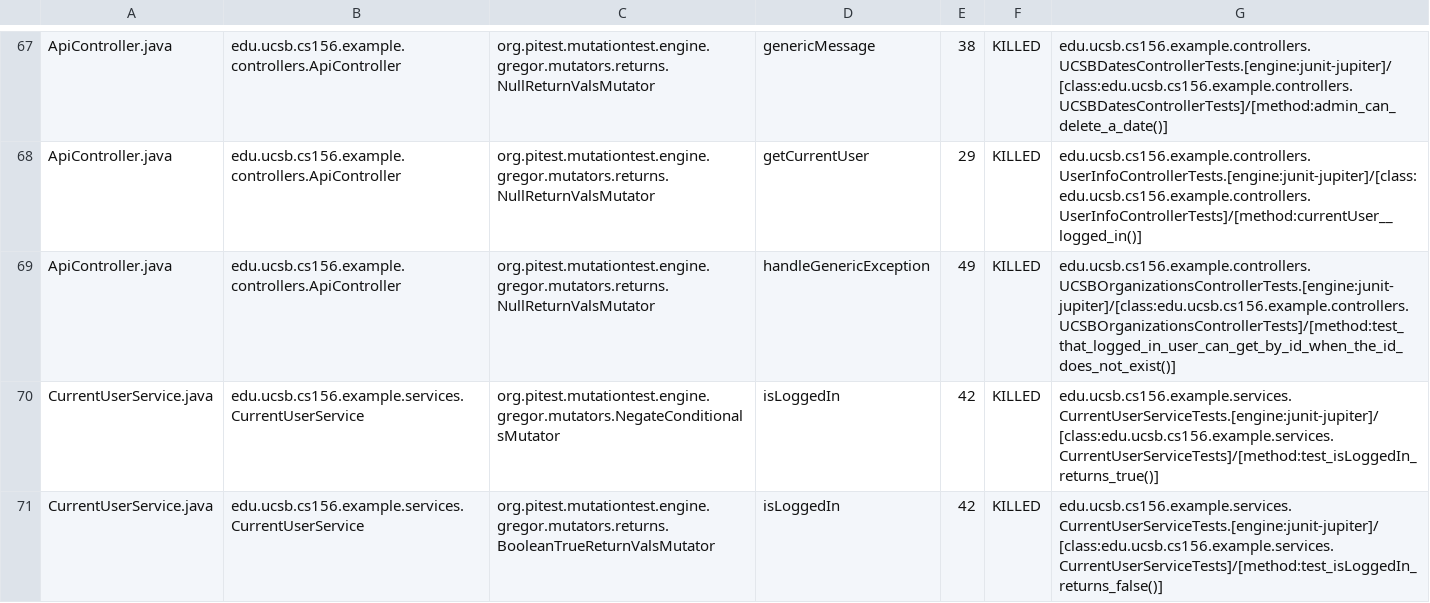
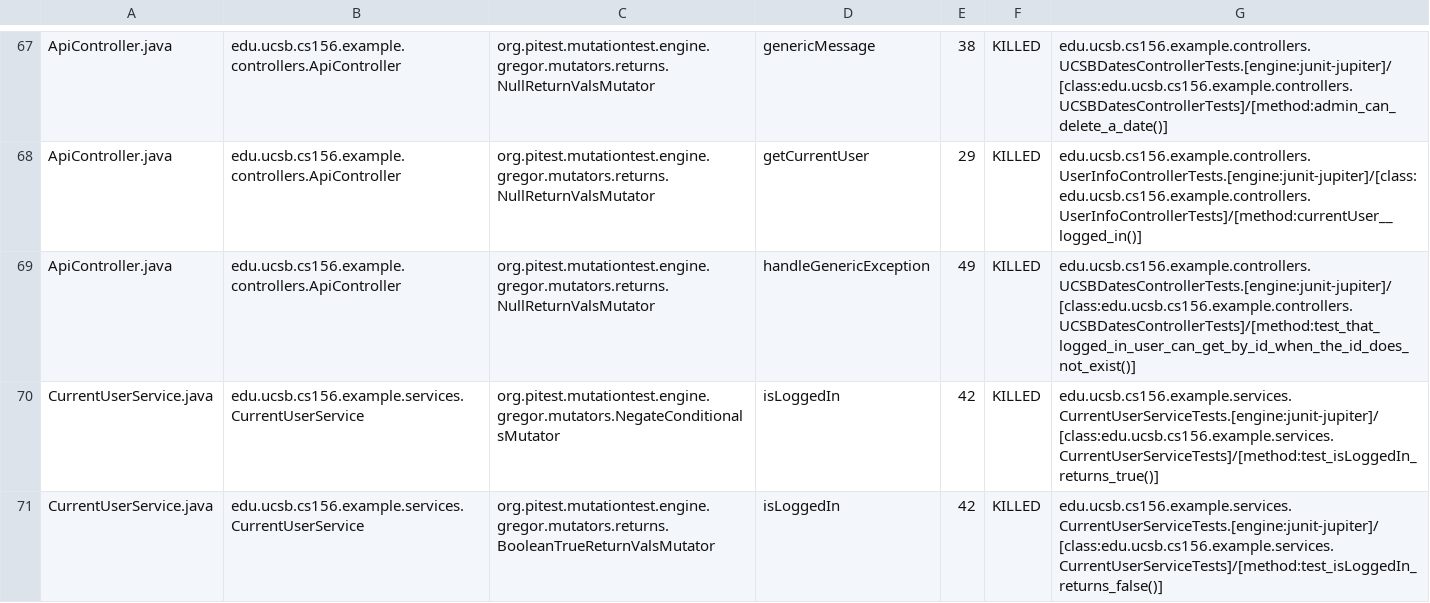
Before and after one commit to ucsb-cs156-f24/team01-f24-02, a CSV file: prs/61/pitest/mutations.csv, drawn as a sheet; only a part is shown, gaps mark what is left out.

Commit message:
Deploying to gh-pages from @ ucsb-cs156-f24/team01-f24-02@e578b07c4b136ccb6765978b5d527fc10e225c5e 🚀

```diff
--- a/prs/61/pitest/mutations.csv
+++ b/prs/61/pitest/mutations.csv
@@ -68,3 +68,3 @@ ApiController.java,edu.ucsb.cs156.example.controllers.ApiController,org.pitest.m
 ApiController.java,edu.ucsb.cs156.example.controllers.ApiController,org.pitest.mutationtest.engine.gregor.mutators.returns.NullReturnValsMutator,getCurrentUser,29,KILLED,edu.ucsb.cs156.example.controllers.UserInfoControllerTests.[engine:junit-jupiter]/[class:edu.ucsb.cs156.example.controllers.UserInfoControllerTests]/[method:currentUser__logged_in()]
-ApiController.java,edu.ucsb.cs156.example.controllers.ApiController,org.pitest.mutationtest.engine.gregor.mutators.returns.NullReturnValsMutator,handleGenericException,49,KILLED,edu.ucsb.cs156.example.controllers.UCSBOrganizationsControllerTests.[engine:junit-jupiter]/[class:edu.ucsb.cs156.example.controllers.UCSBOrganizationsControllerTests]/[method:test_that_logged_in_user_can_get_by_id_when_the_id_does_not_exist()]
+ApiController.java,edu.ucsb.cs156.example.controllers.ApiController,org.pitest.mutationtest.engine.gregor.mutators.returns.NullReturnValsMutator,handleGenericException,49,KILLED,edu.ucsb.cs156.example.controllers.UCSBDatesControllerTests.[engine:junit-jupiter]/[class:edu.ucsb.cs156.example.controllers.UCSBDatesControllerTests]/[method:test_that_logged_in_user_can_get_by_id_when_the_id_does_not_exist()]
 CurrentUserService.java,edu.ucsb.cs156.example.services.CurrentUserService,org.pitest.mutationtest.engine.gregor.mutators.NegateConditionalsMutator,isLoggedIn,42,KILLED,edu.ucsb.cs156.example.services.CurrentUserServiceTests.[engine:junit-jupiter]/[class:edu.ucsb.cs156.example.services.CurrentUserServiceTests]/[method:test_isLoggedIn_returns_true()]
```
Also changed, not shown: 12 other files.
